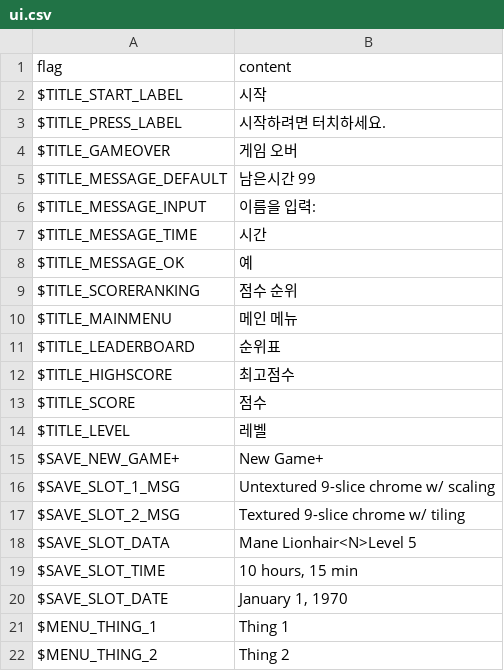
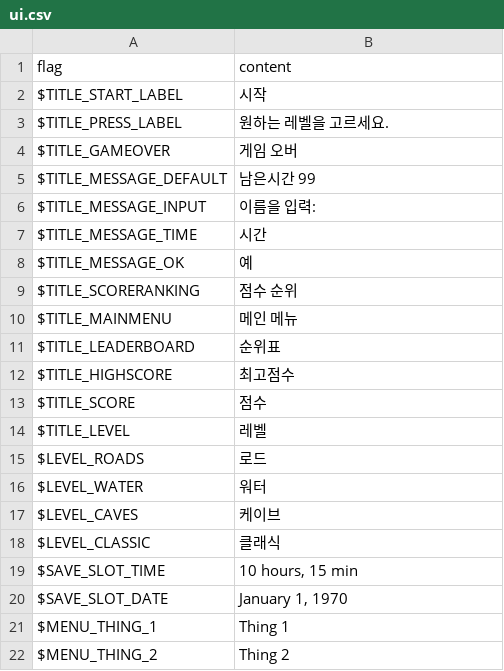
Before and after one commit to bluroman/FroggerReturns, a CSV file: assets/locales/ko-KR/ui.csv, drawn as a sheet; only a part is shown.

```diff
--- a/assets/locales/ko-KR/ui.csv
+++ b/assets/locales/ko-KR/ui.csv
@@ -2,3 +2,3 @@
 "$TITLE_START_LABEL","시작",
-"$TITLE_PRESS_LABEL","시작하려면 터치하세요.",
+"$TITLE_PRESS_LABEL","원하는 레벨을 고르세요.",
 "$TITLE_GAMEOVER","게임 오버",
@@ -14,6 +14,6 @@
 "$TITLE_LEVEL","레벨",
-"$SAVE_NEW_GAME+","New Game+",
-"$SAVE_SLOT_1_MSG","Untextured 9-slice chrome w/ scaling",
-"$SAVE_SLOT_2_MSG","Textured 9-slice chrome w/ tiling",
-"$SAVE_SLOT_DATA","Mane Lionhair<N>Level 5",
+"$LEVEL_ROADS","로드",
+"$LEVEL_WATER","워터",
+"$LEVEL_CAVES","케이브",
+"$LEVEL_CLASSIC","클래식",
 "$SAVE_SLOT_TIME","10 hours, 15 min",
```
Also changed, not shown: assets/locales/en-US/ui.csv, assets/locales/es-ES/ui.csv, 29 other files.
